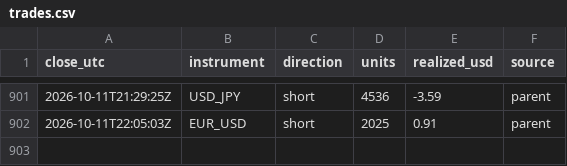
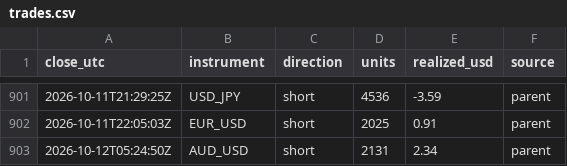
Before and after one commit to BrockStar3540/mr-scrooge-v6, a CSV file: livelog/trades.csv, drawn as a sheet; only a part is shown, gaps mark what is left out.

```diff
--- a/livelog/trades.csv
+++ b/livelog/trades.csv
@@ -902 +902,2 @@ close_utc,instrument,direction,units,realized_usd,source
 2026-10-11T22:05:03Z,EUR_USD,short,2025,0.91,parent
+2026-10-12T05:24:50Z,AUD_USD,short,2131,2.34,parent
```
Also changed, not shown: livelog/equity.csv, 3 other files.
